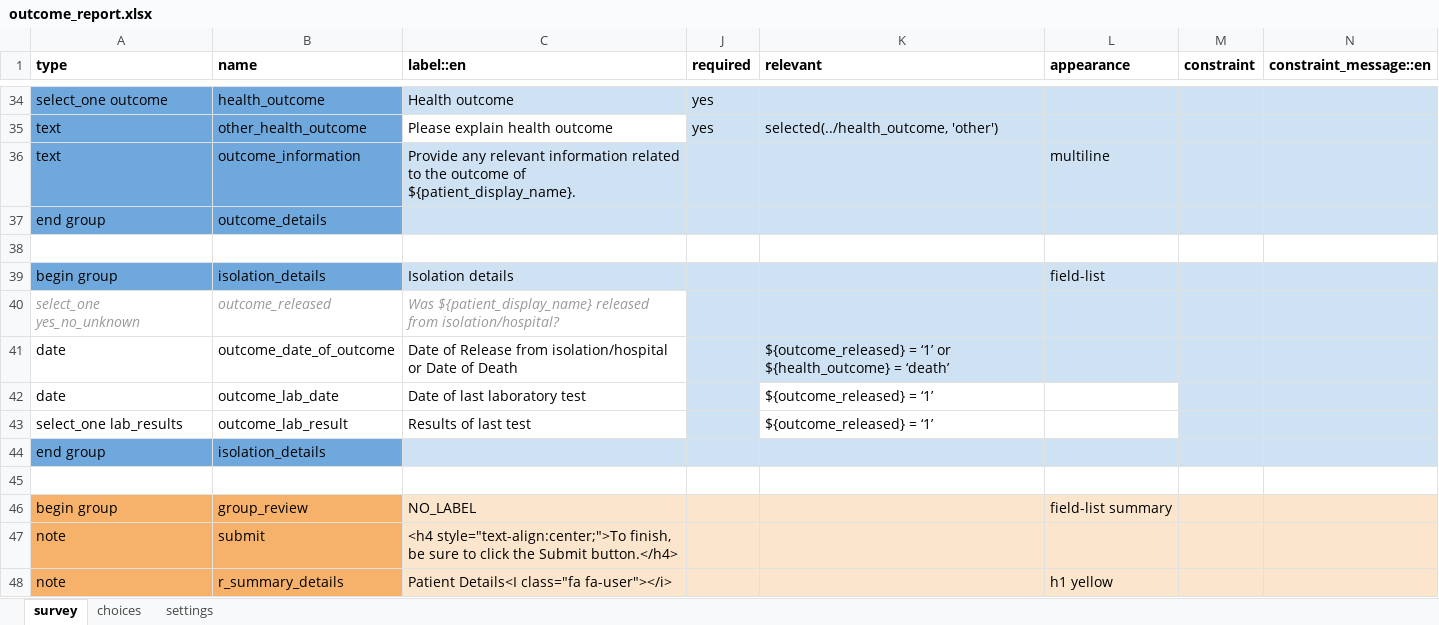
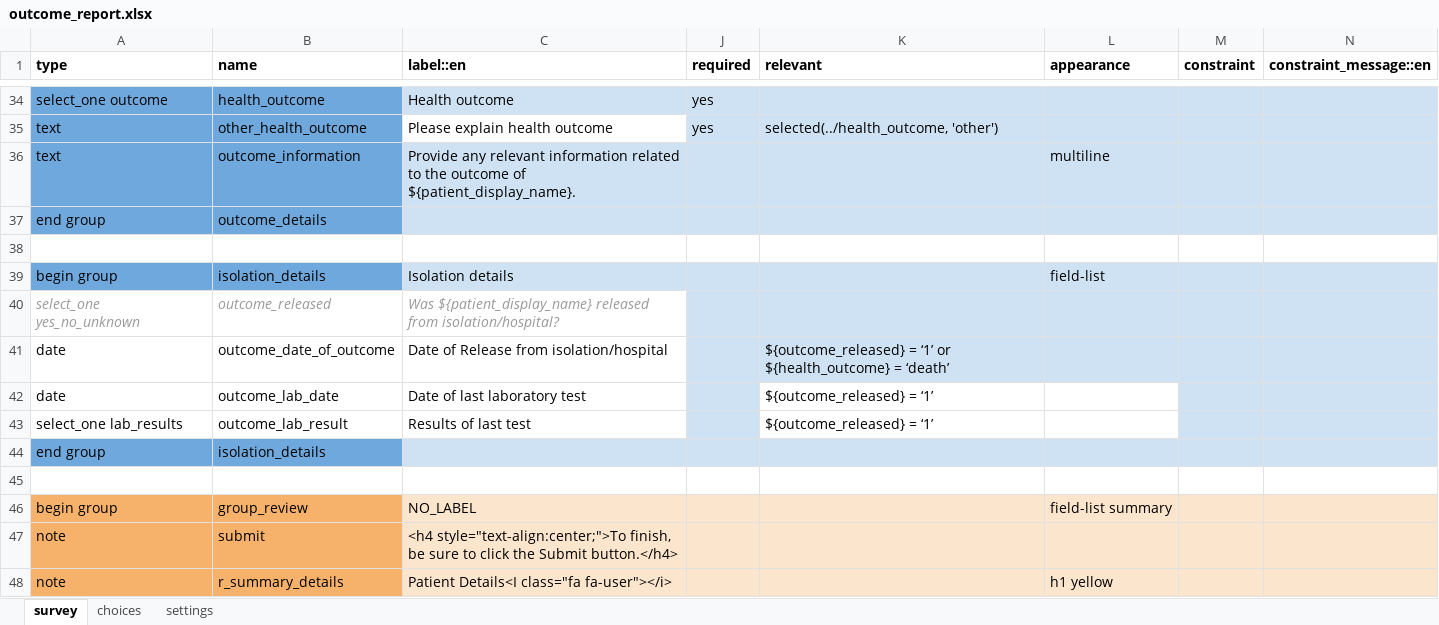
Before and after one commit to ronna/config-covid, an Excel workbook: ebs_with_tracing/forms/app/outcome_report.xlsx, sheet survey, drawn as a sheet; only a part is shown, gaps mark what is left out; values as stored, in another font and other column widths than the file's, no borders; the diff names each change by its address in the sheet, - before the commit and + after, or states it on an @@ line.

Commit message:
Update outcome_report.xlsx

```diff
--- a/ebs_with_tracing/forms/app/outcome_report.xlsx (sheet survey)
+++ b/ebs_with_tracing/forms/app/outcome_report.xlsx (sheet survey)
-C41 (label::en): …from isolation/hospital or Date of Death
+C41 (label::en): …from isolation/hospital
```
Also changed, not shown: sheet settings.
